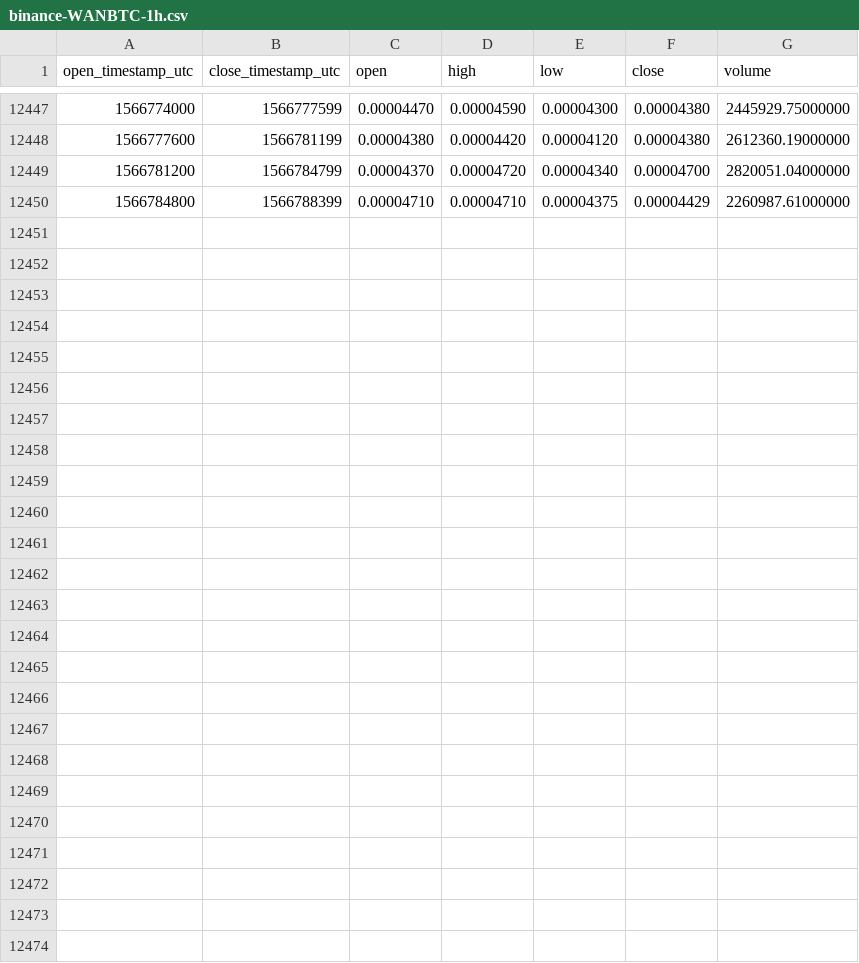
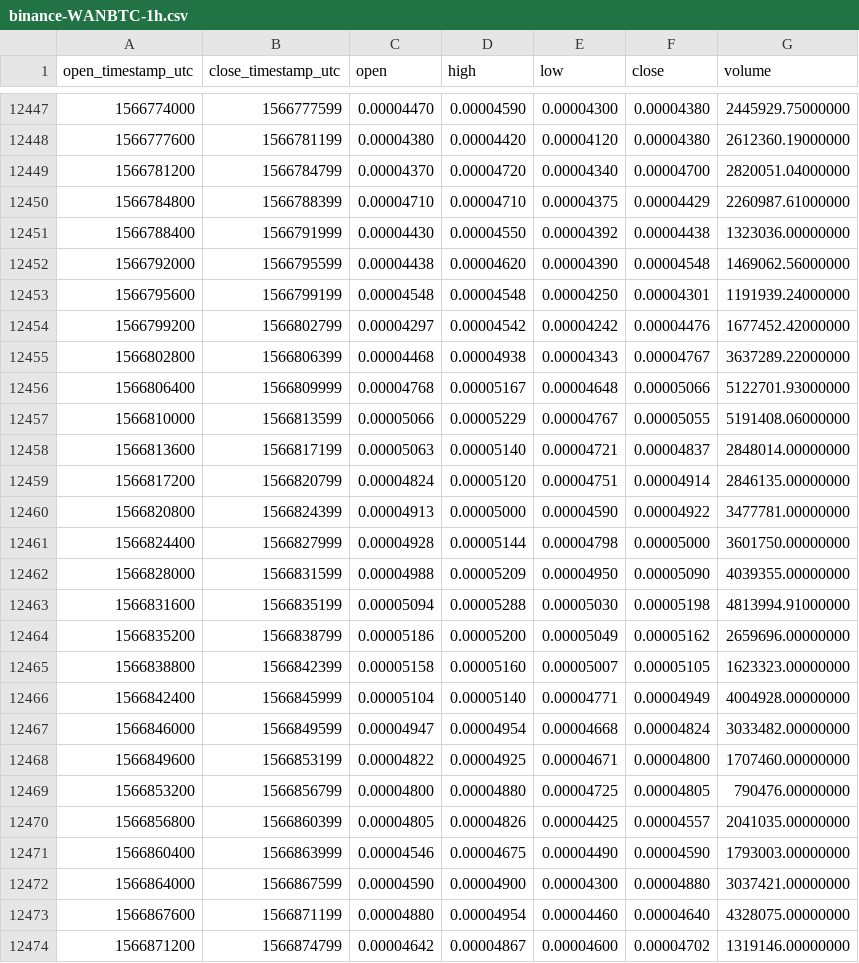
Before and after one commit to cryptobigbro/binance-WANBTC, a CSV file: binance-WANBTC-1h.csv, drawn as a sheet; only a part is shown, gaps mark what is left out; the diff names each change by its address in the sheet, - before the commit and + after, or states it on an @@ line.

Commit message:
Update OHLCV data.

```diff
--- a/binance-WANBTC-1h.csv
+++ b/binance-WANBTC-1h.csv
+row 12451: 1566788400 | 1566791999 | 0.00004430 | 0.00004550 | 0.00004392 | 0.00004438 | 1323036.00000000
+row 12452: 1566792000 | 1566795599 | 0.00004438 | 0.00004620 | 0.00004390 | 0.00004548 | 1469062.56000000
+row 12453: 1566795600 | 1566799199 | 0.00004548 | 0.00004548 | 0.00004250 | 0.00004301 | 1191939.24000000
+row 12454: 1566799200 | 1566802799 | 0.00004297 | 0.00004542 | 0.00004242 | 0.00004476 | 1677452.42000000
+row 12455: 1566802800 | 1566806399 | 0.00004468 | 0.00004938 | 0.00004343 | 0.00004767 | 3637289.22000000
+row 12456: 1566806400 | 1566809999 | 0.00004768 | 0.00005167 | 0.00004648 | 0.00005066 | 5122701.93000000
+row 12457: 1566810000 | 1566813599 | 0.00005066 | 0.00005229 | 0.00004767 | 0.00005055 | 5191408.06000000
+row 12458: 1566813600 | 1566817199 | 0.00005063 | 0.00005140 | 0.00004721 | 0.00004837 | 2848014.00000000
+row 12459: 1566817200 | 1566820799 | 0.00004824 | 0.00005120 | 0.00004751 | 0.00004914 | 2846135.00000000
+row 12460: 1566820800 | 1566824399 | 0.00004913 | 0.00005000 | 0.00004590 | 0.00004922 | 3477781.00000000
+row 12461: 1566824400 | 1566827999 | 0.00004928 | 0.00005144 | 0.00004798 | 0.00005000 | 3601750.00000000
+row 12462: 1566828000 | 1566831599 | 0.00004988 | 0.00005209 | 0.00004950 | 0.00005090 | 4039355.00000000
+row 12463: 1566831600 | 1566835199 | 0.00005094 | 0.00005288 | 0.00005030 | 0.00005198 | 4813994.91000000
+row 12464: 1566835200 | 1566838799 | 0.00005186 | 0.00005200 | 0.00005049 | 0.00005162 | 2659696.00000000
+row 12465: 1566838800 | 1566842399 | 0.00005158 | 0.00005160 | 0.00005007 | 0.00005105 | 1623323.00000000
+row 12466: 1566842400 | 1566845999 | 0.00005104 | 0.00005140 | 0.00004771 | 0.00004949 | 4004928.00000000
+row 12467: 1566846000 | 1566849599 | 0.00004947 | 0.00004954 | 0.00004668 | 0.00004824 | 3033482.00000000
+row 12468: 1566849600 | 1566853199 | 0.00004822 | 0.00004925 | 0.00004671 | 0.00004800 | 1707460.00000000
+row 12469: 1566853200 | 1566856799 | 0.00004800 | 0.00004880 | 0.00004725 | 0.00004805 | 790476.00000000
+row 12470: 1566856800 | 1566860399 | 0.00004805 | 0.00004826 | 0.00004425 | 0.00004557 | 2041035.00000000
+row 12471: 1566860400 | 1566863999 | 0.00004546 | 0.00004675 | 0.00004490 | 0.00004590 | 1793003.00000000
+row 12472: 1566864000 | 1566867599 | 0.00004590 | 0.00004900 | 0.00004300 | 0.00004880 | 3037421.00000000
+row 12473: 1566867600 | 1566871199 | 0.00004880 | 0.00004954 | 0.00004460 | 0.00004640 | 4328075.00000000
+row 12474: 1566871200 | 1566874799 | 0.00004642 | 0.00004867 | 0.00004600 | 0.00004702 | 1319146.00000000
```
Also changed, not shown: binance-WANBTC-1d.csv.
